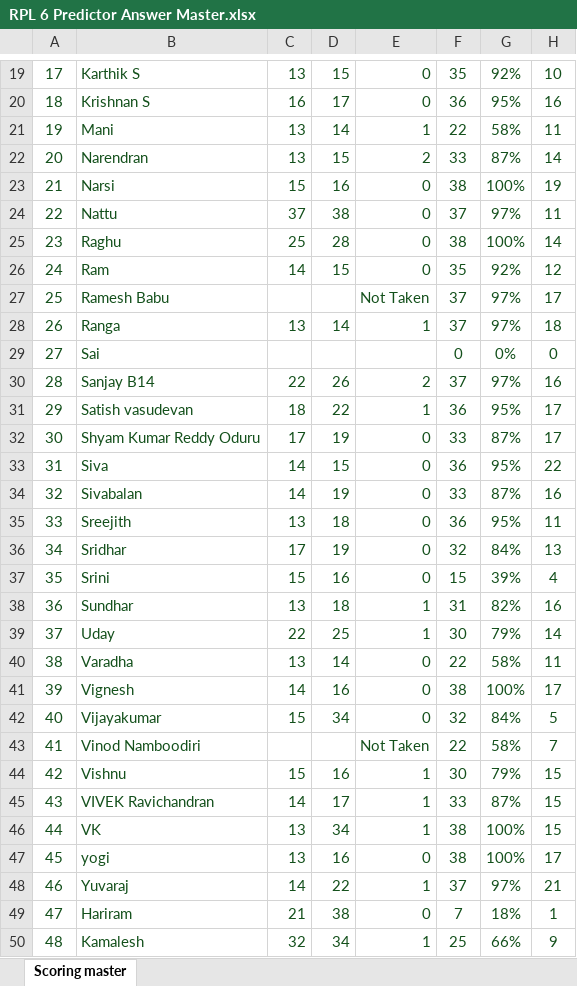
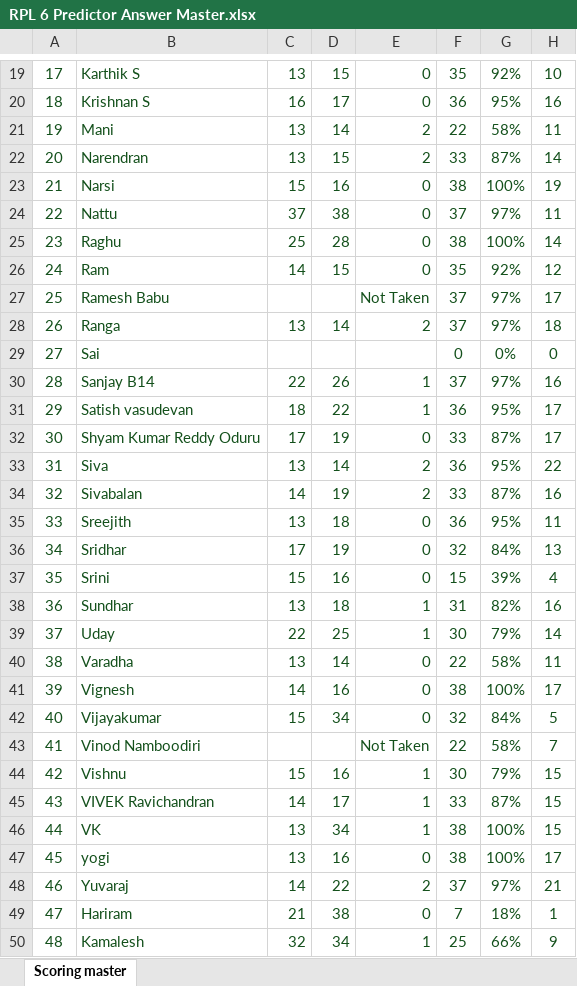
Before and after one commit to vinodkrishnan175-lan/rpl6-predictor-experience-centre, an Excel workbook: data/RPL 6 Predictor Answer Master.xlsx, sheet Scoring master, drawn as a sheet; only a part is shown, gaps mark what is left out; values as stored, in another font and other column widths than the file's, no borders; the diff names each change by its address in the sheet, - before the commit and + after, or states it on an @@ line.

Commit message:
Add files via upload

```diff
--- a/data/RPL 6 Predictor Answer Master.xlsx (sheet Scoring master)
+++ b/data/RPL 6 Predictor Answer Master.xlsx (sheet Scoring master)
-E21: 1
+E21: 2
-E28: 1
+E28: 2
-E30: 2
+E30: 1
-C33: 14
+C33: 13
-D33: 15
+D33: 14
-E33:E34: 0
+E33:E34: 2
-E48: 1
+E48: 2
```
